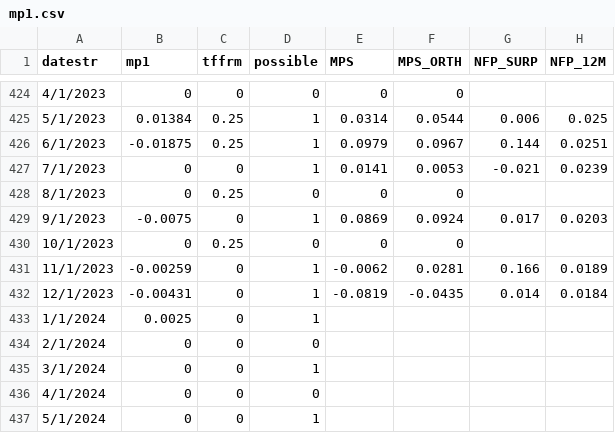
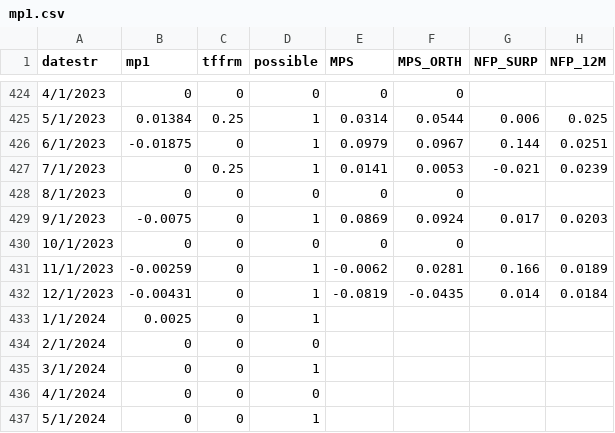
Before and after one commit to paulbousquet/data, a CSV file: mpsur/mp1.csv, drawn as a sheet; only a part is shown, gaps mark what is left out; the diff names each change by its address in the sheet, - before the commit and + after, or states it on an @@ line.

Commit message:
Add files via upload

```diff
--- a/mpsur/mp1.csv
+++ b/mpsur/mp1.csv
-C426 (tffrm): 0.25
+C426 (tffrm): 0
-C427 (tffrm): 0
+C427 (tffrm): 0.25
-C428 (tffrm): 0.25
+C428 (tffrm): 0
-C430 (tffrm): 0.25
+C430 (tffrm): 0
```
